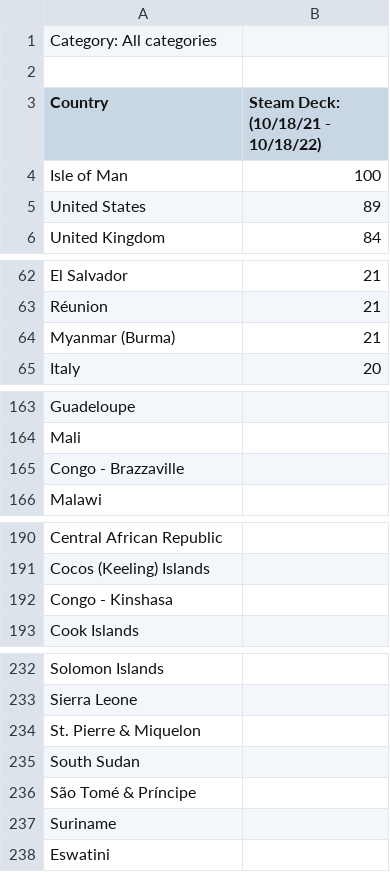
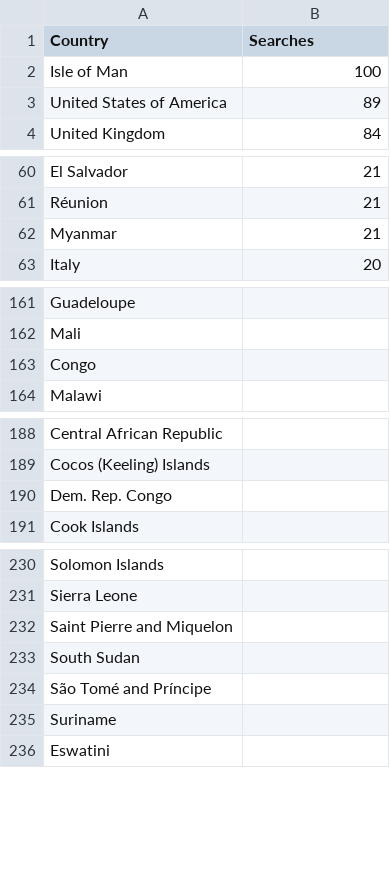
Before and after one commit to thalujyammar/DVII, a CSV file: steamd.csv, drawn as a sheet; only a part is shown, gaps mark what is left out.

Commit message:
Update steamd.csv

```diff
--- a/steamd.csv
+++ b/steamd.csv
@@ -1,6 +1,4 @@
-Category: All categories
-
-Country,Steam Deck: (10/18/21 - 10/18/22)
+Country,Searches
 Isle of Man,100
-United States,89
+United States of America,89
 United Kingdom,84
@@ -63,3 +61,3 @@ El Salvador,21
 Réunion,21
-Myanmar (Burma),21
+Myanmar,21
 Italy,20
@@ -164,3 +162,3 @@ Guadeloupe,
 Mali,
-Congo - Brazzaville,
+Congo,
 Malawi,
@@ -191,3 +189,3 @@ Central African Republic,
 Cocos (Keeling) Islands,
-Congo - Kinshasa,
+Dem. Rep. Congo,
 Cook Islands,
@@ -233,5 +231,5 @@ Solomon Islands,
 Sierra Leone,
-St. Pierre & Miquelon,
+Saint Pierre and Miquelon,
 South Sudan,
-São Tomé & Príncipe,
+São Tomé and Príncipe,
 Suriname,
```
